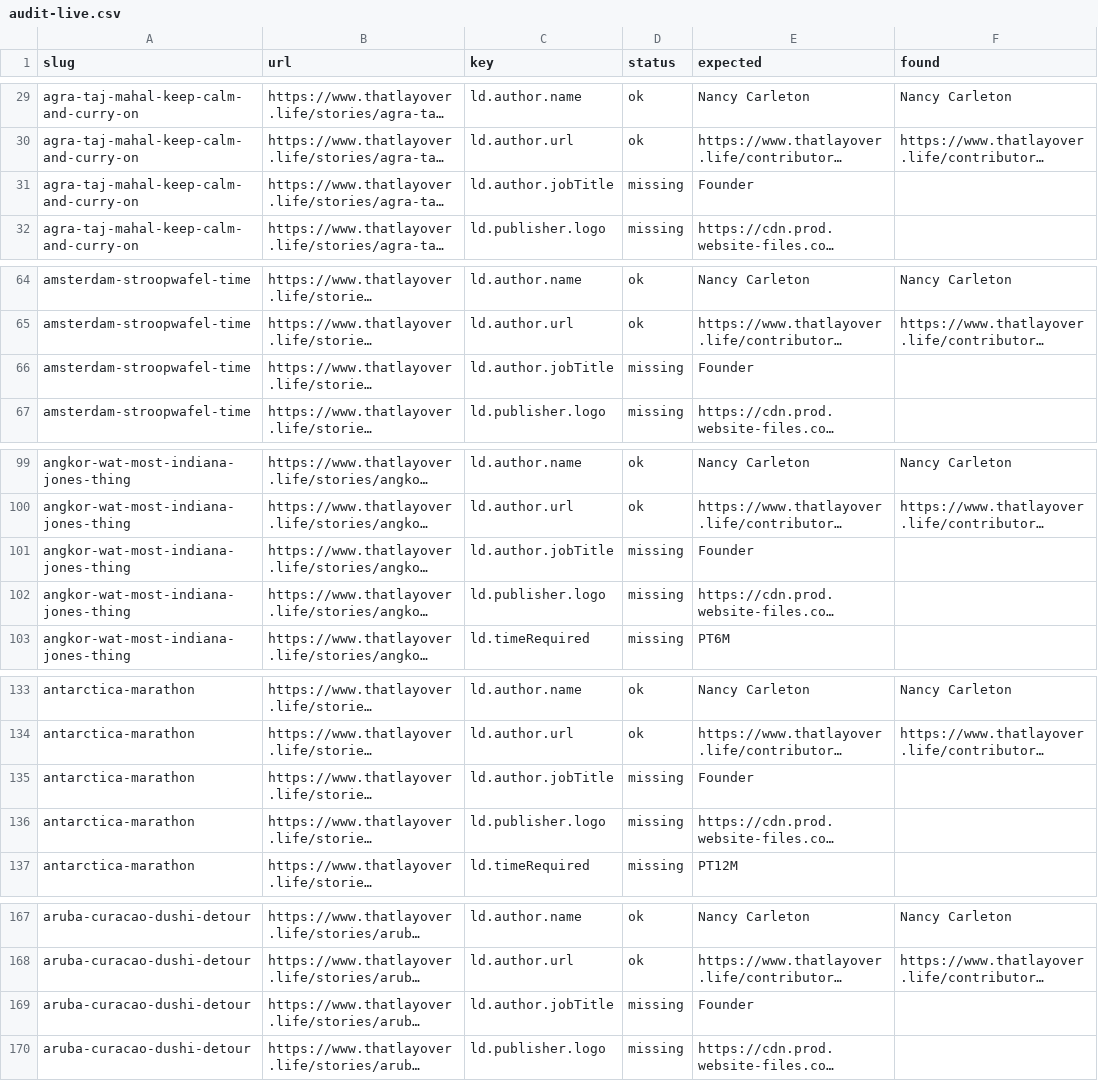
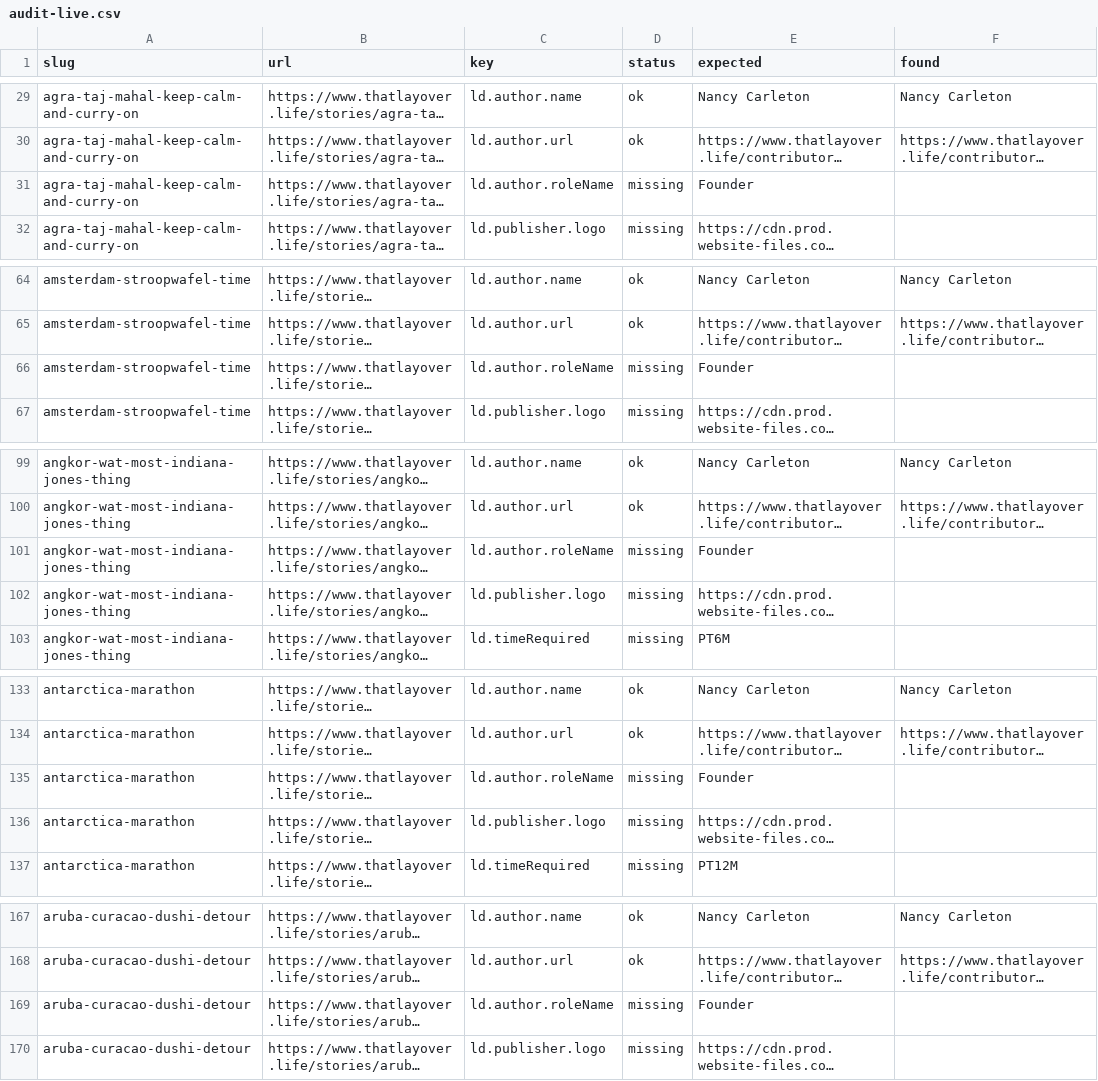
Before and after one commit to Carleton71192/thatlayoverlife, a CSV file: reports/evidence/story-meta-2026-11-12/audit-live.csv, drawn as a sheet; only a part is shown, gaps mark what is left out; long unchanged cells end in …; the diff covers the shown part only; the diff names each change by its address in the sheet, - before the commit and + after, or states it on an @@ line.

```diff
--- a/reports/evidence/story-meta-2026-11-12/audit-live.csv
+++ b/reports/evidence/story-meta-2026-11-12/audit-live.csv
-C31 (key): ld.author.jobTitle
+C31 (key): ld.author.roleName
-C66 (key): ld.author.jobTitle
+C66 (key): ld.author.roleName
-C101 (key): ld.author.jobTitle
+C101 (key): ld.author.roleName
-C135 (key): ld.author.jobTitle
+C135 (key): ld.author.roleName
-C169 (key): ld.author.jobTitle
+C169 (key): ld.author.roleName
```
Also changed, not shown: 52 edited cells elsewhere in this file, 5 other files.
